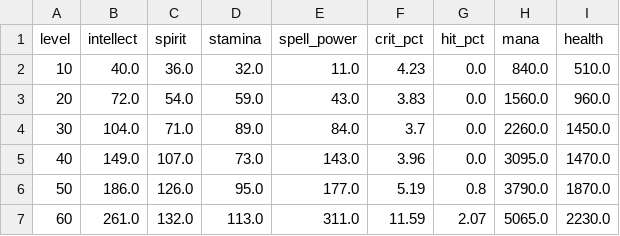
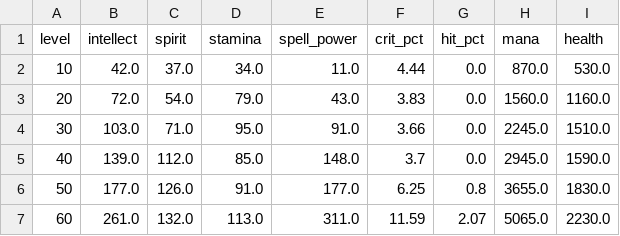
Before and after one commit to alsh0083/wowforever-helper, a CSV file: config/stats/mage.csv, drawn as a sheet.

```diff
--- a/config/stats/mage.csv
+++ b/config/stats/mage.csv
@@ -1,7 +1,7 @@
 level,intellect,spirit,stamina,spell_power,crit_pct,hit_pct,mana,health
-10,40.0,36.0,32.0,11.0,4.23,0.0,840.0,510.0
-20,72.0,54.0,59.0,43.0,3.83,0.0,1560.0,960.0
-30,104.0,71.0,89.0,84.0,3.7,0.0,2260.0,1450.0
-40,149.0,107.0,73.0,143.0,3.96,0.0,3095.0,1470.0
-50,186.0,126.0,95.0,177.0,5.19,0.8,3790.0,1870.0
+10,42.0,37.0,34.0,11.0,4.44,0.0,870.0,530.0
+20,72.0,54.0,79.0,43.0,3.83,0.0,1560.0,1160.0
+30,103.0,71.0,95.0,91.0,3.66,0.0,2245.0,1510.0
+40,139.0,112.0,85.0,148.0,3.7,0.0,2945.0,1590.0
+50,177.0,126.0,91.0,177.0,6.25,0.8,3655.0,1830.0
 60,261.0,132.0,113.0,311.0,11.59,2.07,5065.0,2230.0
```
Also changed, not shown: 12 other files.
